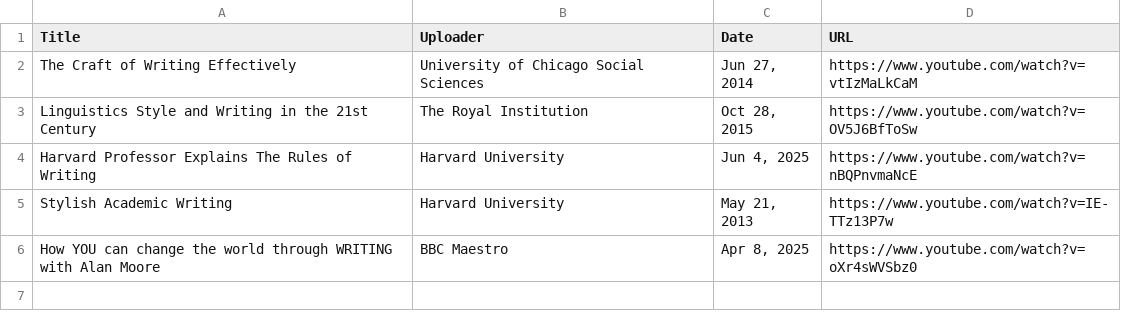
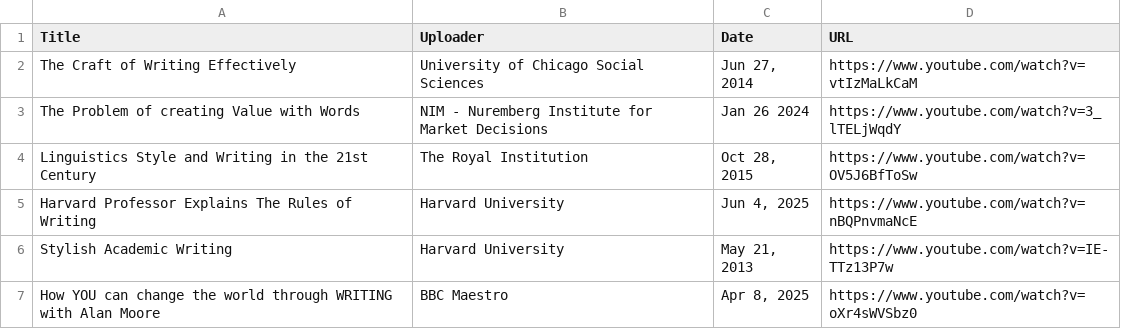
Before and after one commit to jaymarichua/academic-writing, a CSV file: higher-education-writing.csv, drawn as a sheet; the diff names each change by its address in the sheet, - before the commit and + after, or states it on an @@ line.

Commit message:
Update higher-education-writing.csv

```diff
--- a/higher-education-writing.csv
+++ b/higher-education-writing.csv
+row 3: The Problem of creating Value with Words | NIM - Nuremberg Institute for Market Decisions | Jan 26 2024 | https://www.youtube.com/watch?v=3_lTELjWqdY
```
